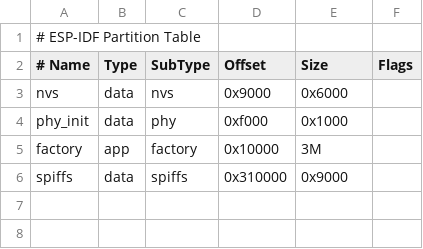
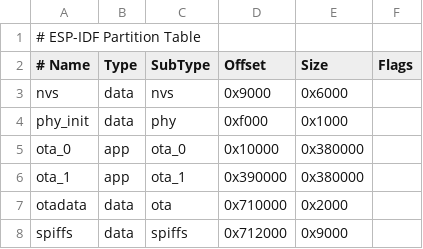
Before and after one commit to JG1WYW/PugRadio, a CSV file: partitions.csv, drawn as a sheet; removed rows and columns are numbered as before the commit, all else as after; the diff names each change by its address in the sheet, - before the commit and + after, or states it on an @@ line.

```diff
--- a/partitions.csv
+++ b/partitions.csv
-row 5: factory | app | factory | 0x10000 | 3M
+row 5: ota_0 | app | ota_0 | 0x10000 | 0x380000
+row 6: ota_1 | app | ota_1 | 0x390000 | 0x380000
+row 7: otadata | data | ota | 0x710000 | 0x2000
-D8 (Offset): 0x310000
+D8 (Offset): 0x712000
```
Also changed, not shown: 2 other files.
